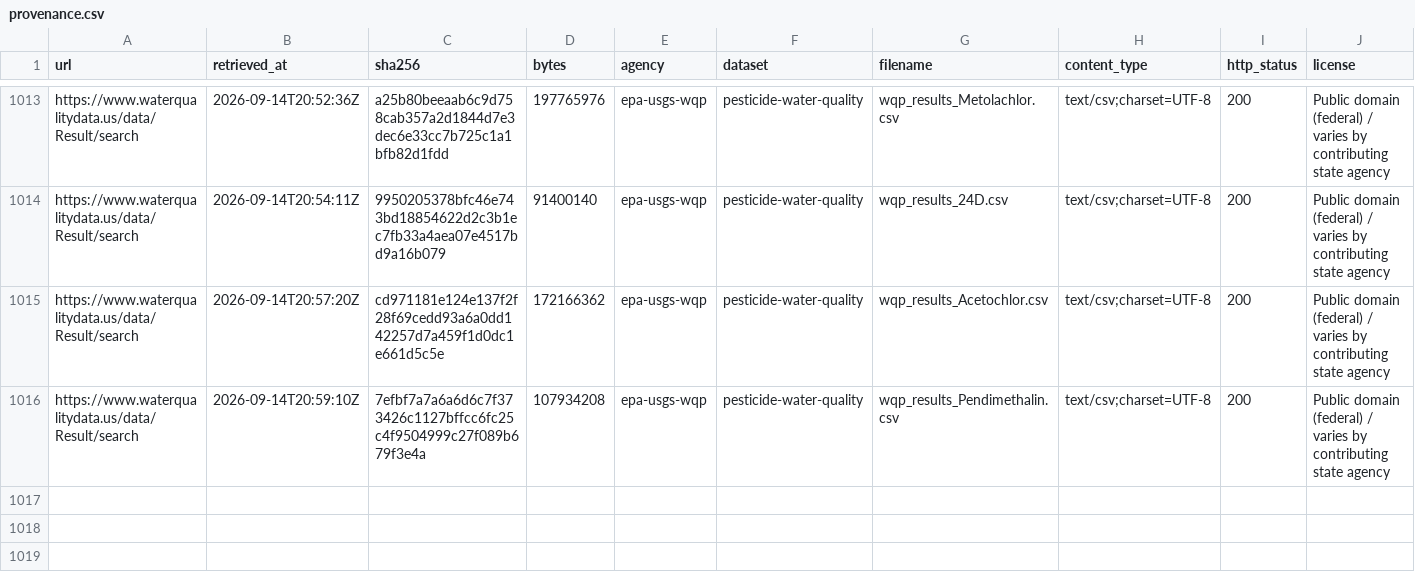
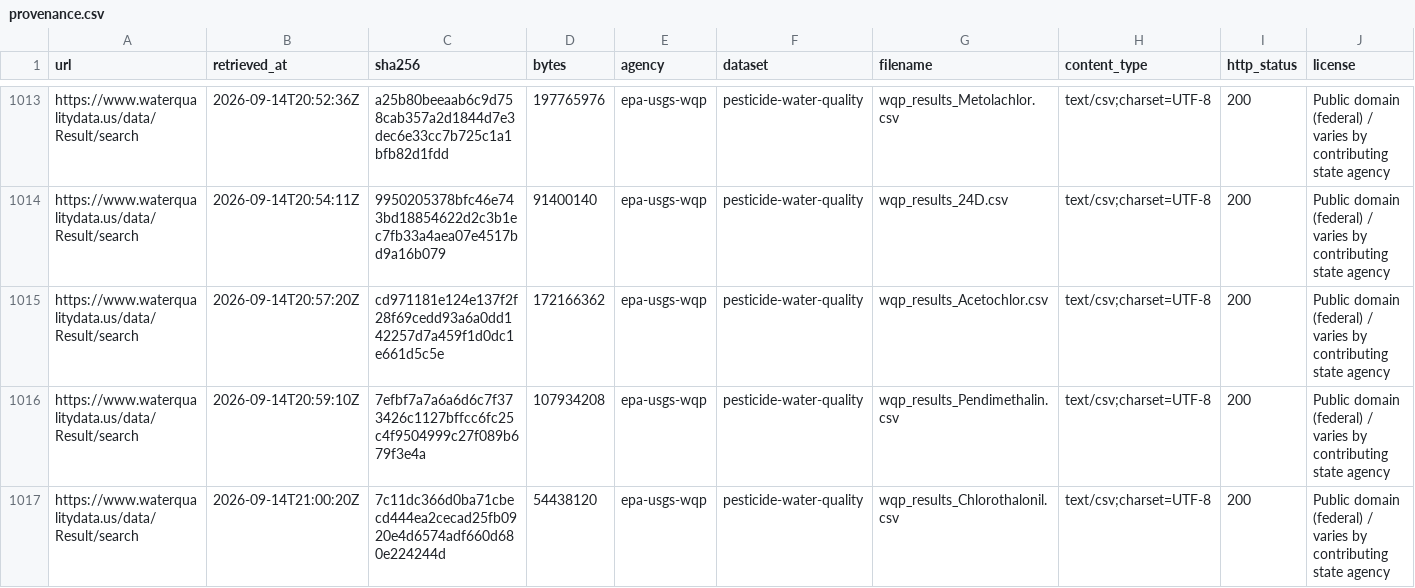
Before and after one commit to lizTheDeveloper/Anthropocene, a CSV file: data/provenance.csv, drawn as a sheet; only a part is shown, gaps mark what is left out; rows hold the shown columns only; the diff names each change by its address in the sheet, - before the commit and + after, or states it on an @@ line.

```diff
--- a/data/provenance.csv
+++ b/data/provenance.csv
+row 1017: https://www.waterqualitydata.us/data/Result/search | 2026-09-14T21:00:20Z | 7c11dc366d0ba71cbecd444ea2cecad25fb0920e4d6574adf660d680e224244d | 54438120 | epa-usgs-wqp | pesticide-water-quality | wqp_results_Chlorothalonil.csv | text/csv;charset=UTF-8 | 200 | Public domain (federal) / varies by contributing state agency
```
Also changed, not shown: 1 other file.
